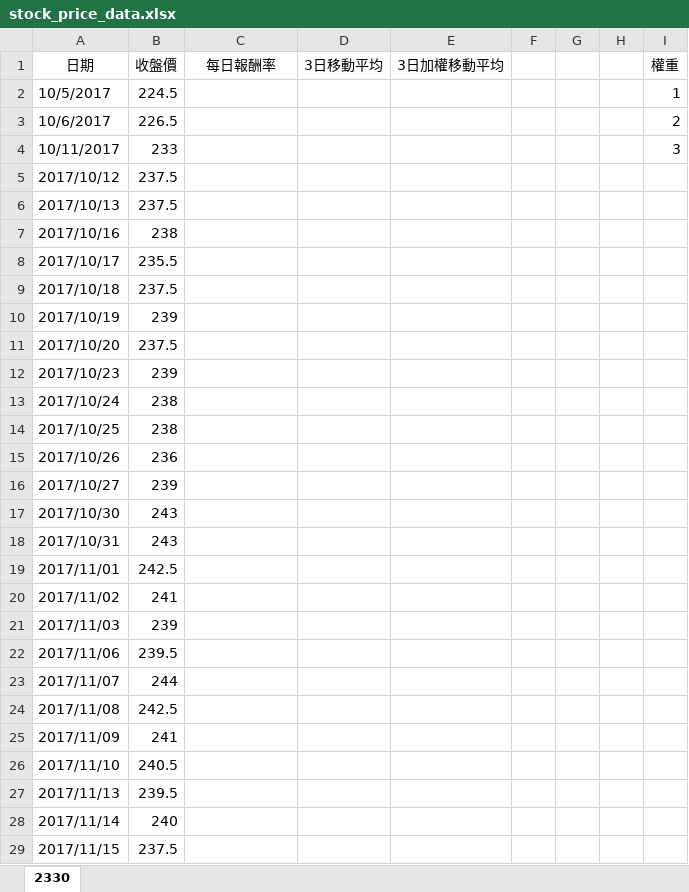
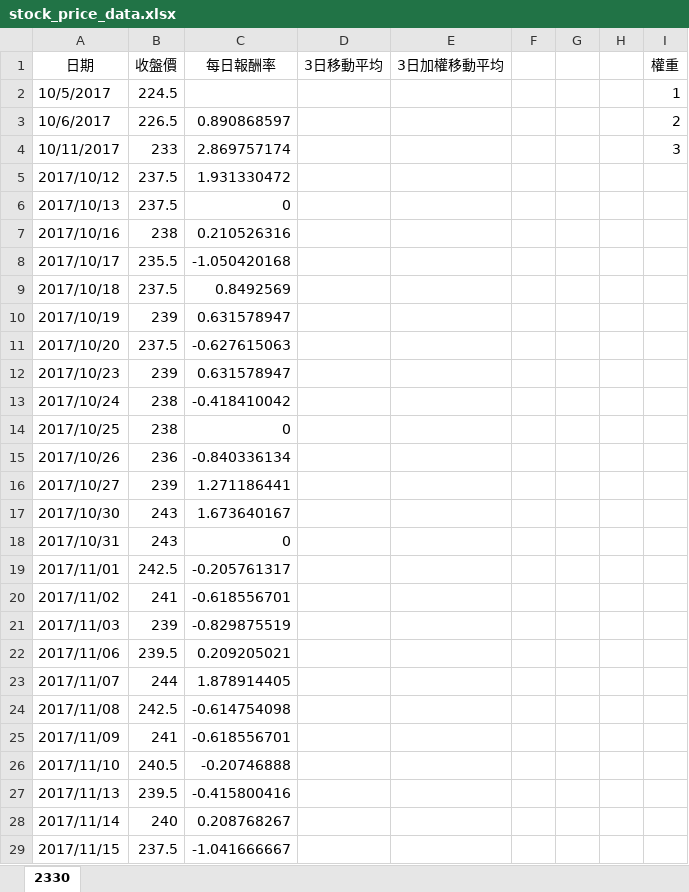
Before and after one commit to weberlu88/2020-Python-Excel-NTU, an Excel workbook: stock_price_data.xlsx, sheet 2330, drawn as a sheet; only a part is shown; values as stored, in another font and other column widths than the file's, no borders; charts and pictures not drawn; the diff covers the shown part only; the diff names each change by its address in the sheet, - before the commit and + after, or states it on an @@ line.

Commit message:
2020/2/4

```diff
--- a/stock_price_data.xlsx (sheet 2330)
+++ b/stock_price_data.xlsx (sheet 2330)
-C3 (每日報酬率): (empty)
+C3 (每日報酬率): 0.890868597
-C4 (每日報酬率): (empty)
+C4 (每日報酬率): 2.869757174
-C5 (每日報酬率): (empty)
+C5 (每日報酬率): 1.931330472
-C6 (每日報酬率): (empty)
+C6 (每日報酬率): 0
-C7 (每日報酬率): (empty)
+C7 (每日報酬率): 0.210526316
-C8 (每日報酬率): (empty)
+C8 (每日報酬率): -1.050420168
-C9 (每日報酬率): (empty)
+C9 (每日報酬率): 0.8492569
-C10 (每日報酬率): (empty)
+C10 (每日報酬率): 0.631578947
-C11 (每日報酬率): (empty)
+C11 (每日報酬率): -0.627615063
-C12 (每日報酬率): (empty)
+C12 (每日報酬率): 0.631578947
-C13 (每日報酬率): (empty)
+C13 (每日報酬率): -0.418410042
-C14 (每日報酬率): (empty)
+C14 (每日報酬率): 0
-C15 (每日報酬率): (empty)
+C15 (每日報酬率): -0.840336134
-C16 (每日報酬率): (empty)
+C16 (每日報酬率): 1.271186441
-C17 (每日報酬率): (empty)
+C17 (每日報酬率): 1.673640167
-C18 (每日報酬率): (empty)
+C18 (每日報酬率): 0
-C19 (每日報酬率): (empty)
+C19 (每日報酬率): -0.205761317
-C20 (每日報酬率): (empty)
+C20 (每日報酬率): -0.618556701
-C21 (每日報酬率): (empty)
+C21 (每日報酬率): -0.829875519
-C22 (每日報酬率): (empty)
+C22 (每日報酬率): 0.209205021
-C23 (每日報酬率): (empty)
+C23 (每日報酬率): 1.878914405
-C24 (每日報酬率): (empty)
+C24 (每日報酬率): -0.614754098
-C25 (每日報酬率): (empty)
+C25 (每日報酬率): -0.618556701
-C26 (每日報酬率): (empty)
+C26 (每日報酬率): -0.20746888
-C27 (每日報酬率): (empty)
+C27 (每日報酬率): -0.415800416
-C28 (每日報酬率): (empty)
+C28 (每日報酬率): 0.208768267
-C29 (每日報酬率): (empty)
+C29 (每日報酬率): -1.041666667
```
Also changed, not shown: 67 edited cells elsewhere in this sheet.
